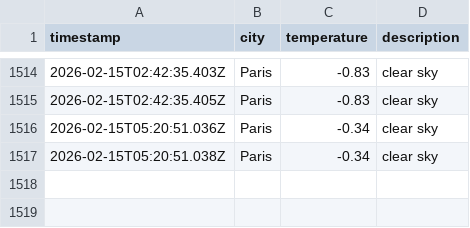
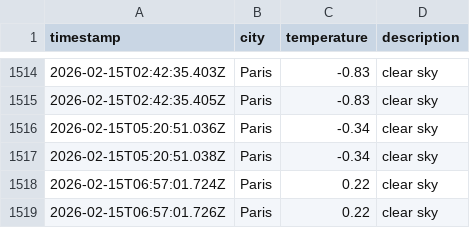
Before and after one commit to alex19heath-ui/Data-Ops-weather-js, a CSV file: data/weather_log.csv, drawn as a sheet; only a part is shown, gaps mark what is left out.

```diff
--- a/data/weather_log.csv
+++ b/data/weather_log.csv
@@ -1517 +1517,3 @@ timestamp,city,temperature,description
 2026-02-15T05:20:51.038Z,Paris,-0.34,clear sky
+2026-02-15T06:57:01.724Z,Paris,0.22,clear sky
+2026-02-15T06:57:01.726Z,Paris,0.22,clear sky
```
Also changed, not shown: 1 other file.
